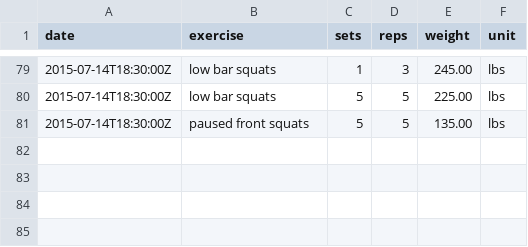
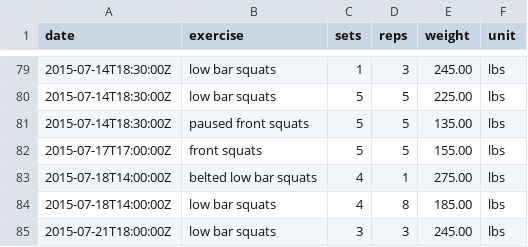
Before and after one commit to jonfk/training-log-analysis, a CSV file: ipython/data/allSquats.csv, drawn as a sheet; only a part is shown, gaps mark what is left out; the diff names each change by its address in the sheet, - before the commit and + after, or states it on an @@ line.

```diff
--- a/ipython/data/allSquats.csv
+++ b/ipython/data/allSquats.csv
+row 82: 2015-07-17T17:00:00Z | front squats | 5 | 5 | 155.00 | lbs
+row 83: 2015-07-18T14:00:00Z | belted low bar squats | 4 | 1 | 275.00 | lbs
+row 84: 2015-07-18T14:00:00Z | low bar squats | 4 | 8 | 185.00 | lbs
+row 85: 2015-07-21T18:00:00Z | low bar squats | 3 | 3 | 245.00 | lbs
```
Also changed, not shown: ipython/data/all.csv, ipython/data/bench.csv, 4 other files.
